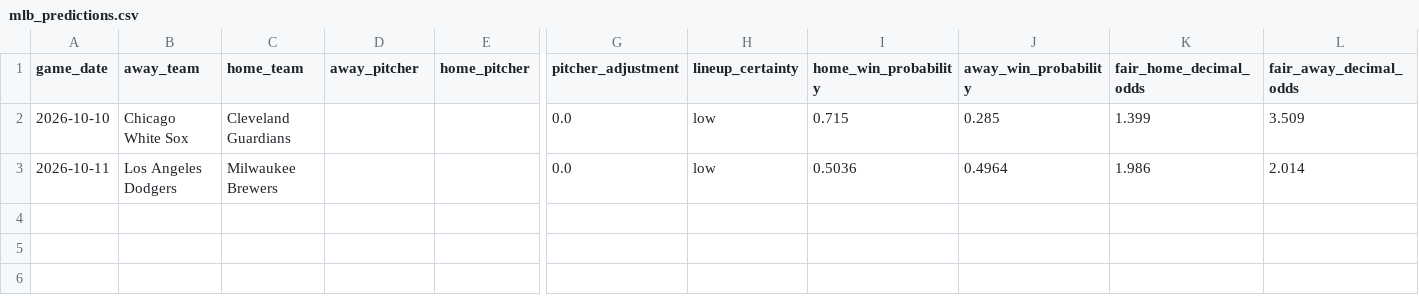
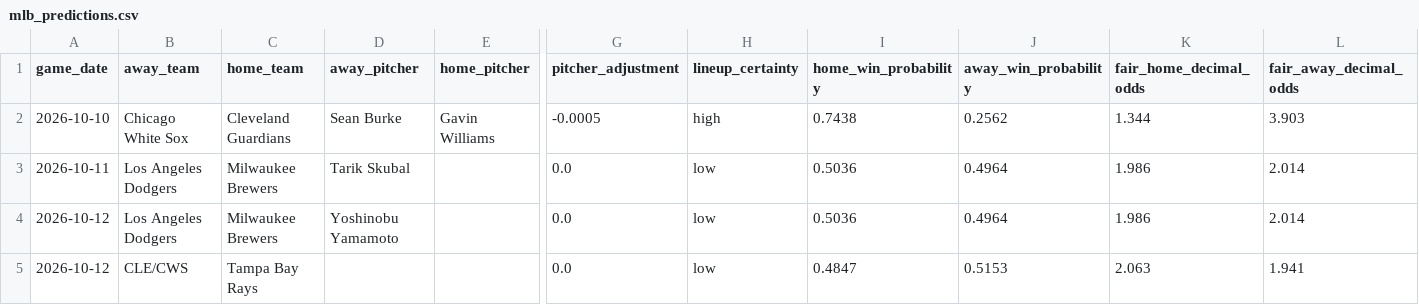
Before and after one commit to minasyan222-glitch/requirements.txt, a CSV file: predictions/mlb_predictions.csv, drawn as a sheet; only a part is shown, gaps mark what is left out; rows hold the shown columns only; the diff names each change by its address in the sheet, - before the commit and + after, or states it on an @@ line.

```diff
--- a/predictions/mlb_predictions.csv
+++ b/predictions/mlb_predictions.csv
-D2 (away_pitcher): (empty)
+D2 (away_pitcher): Sean Burke
-E2 (home_pitcher): (empty)
+E2 (home_pitcher): Gavin Williams
-G2 (pitcher_adjustment): 0.0
+G2 (pitcher_adjustment): -0.0005
-H2 (lineup_certainty): low
+H2 (lineup_certainty): high
-I2 (home_win_probability): 0.715
+I2 (home_win_probability): 0.7438
-J2 (away_win_probability): 0.285
+J2 (away_win_probability): 0.2562
-K2 (fair_home_decimal_odds): 1.399
+K2 (fair_home_decimal_odds): 1.344
-L2 (fair_away_decimal_odds): 3.509
+L2 (fair_away_decimal_odds): 3.903
-D3 (away_pitcher): (empty)
+D3 (away_pitcher): Tarik Skubal
+row 4: 2026-10-12 | Los Angeles Dodgers | Milwaukee Brewers | Yoshinobu Yamamoto |  | 0.0 | low | 0.5036 | 0.4964 | 1.986 | 2.014
+row 5: 2026-10-12 | CLE/CWS | Tampa Bay Rays |  |  | 0.0 | low | 0.4847 | 0.5153 | 2.063 | 1.941
```
Also changed, not shown: data/raw/mlb/mlb_upcoming_schedule.csv, 2 other files.
